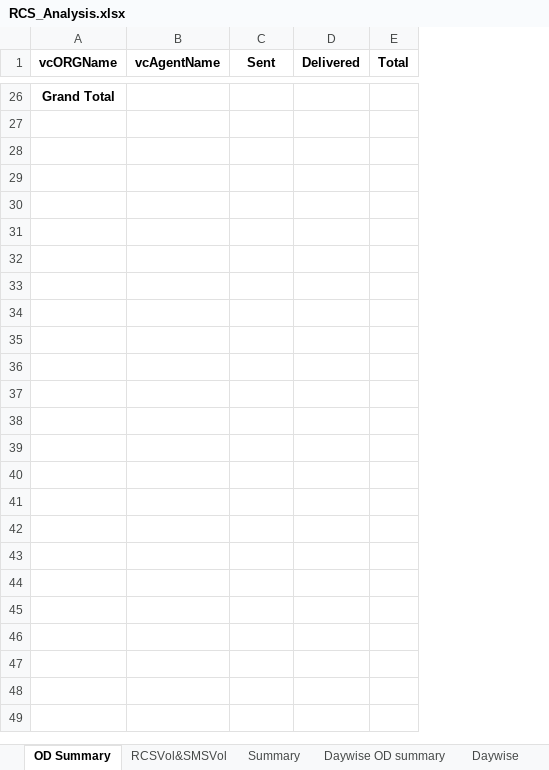
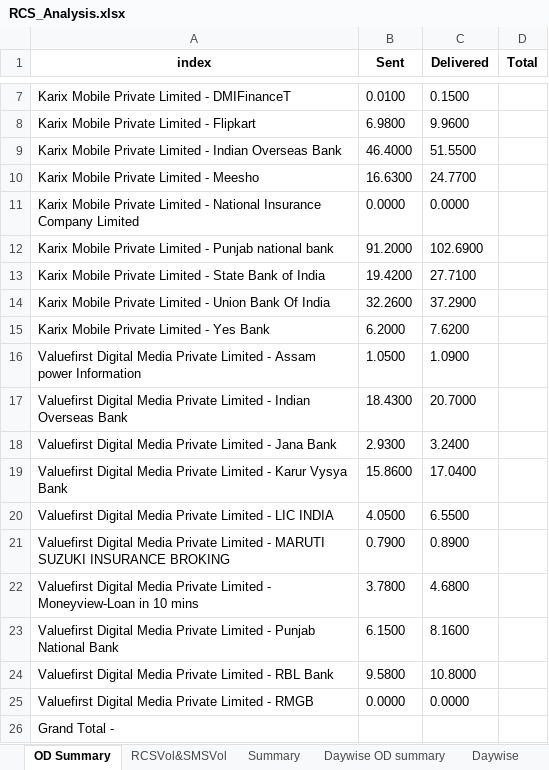
Before and after one commit to nithintanla/RCS-Summary, an Excel workbook: RCS_Analysis.xlsx, sheet OD Summary, drawn as a sheet; only a part is shown, gaps mark what is left out; values as stored, in another font and other column widths than the file's, no borders; removed rows and columns are numbered as before the commit, all else as after; the diff covers the shown part only; the diff names each change by its address in the sheet, - before the commit and + after, or states it on an @@ line.

```diff
--- a/RCS_Analysis.xlsx (sheet OD Summary)
+++ b/RCS_Analysis.xlsx (sheet OD Summary)
-column A (vcORGName), row 26: Grand Total
-column B (vcAgentName), empty
+column A (index), row 26: Grand Total -
+row 7: Karix Mobile Private Limited - DMIFinanceT | 0.0100 | 0.1500
+row 8: Karix Mobile Private Limited - Flipkart | 6.9800 | 9.9600
+row 9: Karix Mobile Private Limited - Indian Overseas Bank | 46.4000 | 51.5500
+row 10: Karix Mobile Private Limited - Meesho | 16.6300 | 24.7700
+row 11: Karix Mobile Private Limited - National Insurance Company Limited | 0.0000 | 0.0000
+row 12: Karix Mobile Private Limited - Punjab national bank | 91.2000 | 102.6900
+row 13: Karix Mobile Private Limited - State Bank of India | 19.4200 | 27.7100
+row 14: Karix Mobile Private Limited - Union Bank Of India | 32.2600 | 37.2900
+row 15: Karix Mobile Private Limited - Yes Bank | 6.2000 | 7.6200
+row 16: Valuefirst Digital Media Private Limited - Assam power Information | 1.0500 | 1.0900
+row 17: Valuefirst Digital Media Private Limited - Indian Overseas Bank | 18.4300 | 20.7000
+row 18: Valuefirst Digital Media Private Limited - Jana Bank | 2.9300 | 3.2400
+row 19: Valuefirst Digital Media Private Limited - Karur Vysya Bank | 15.8600 | 17.0400
+row 20: Valuefirst Digital Media Private Limited - LIC INDIA | 4.0500 | 6.5500
+row 21: Valuefirst Digital Media Private Limited - MARUTI SUZUKI INSURANCE BROKING | 0.7900 | 0.8900
+row 22: Valuefirst Digital Media Private Limited - Moneyview-Loan in 10 mins | 3.7800 | 4.6800
+row 23: Valuefirst Digital Media Private Limited - Punjab National Bank | 6.1500 | 8.1600
+row 24: Valuefirst Digital Media Private Limited - RBL Bank | 9.5800 | 10.8000
+row 25: Valuefirst Digital Media Private Limited - RMGB | 0.0000 | 0.0000
```
Also changed, not shown: 5 added rows and 24 removed rows elsewhere in this sheet, sheet Daywise, sheet Aggregator, sheet Botwise, sheet Daywise OD summary, sheet RCSVol&SMSVol, sheet Summary, 3 other files.
